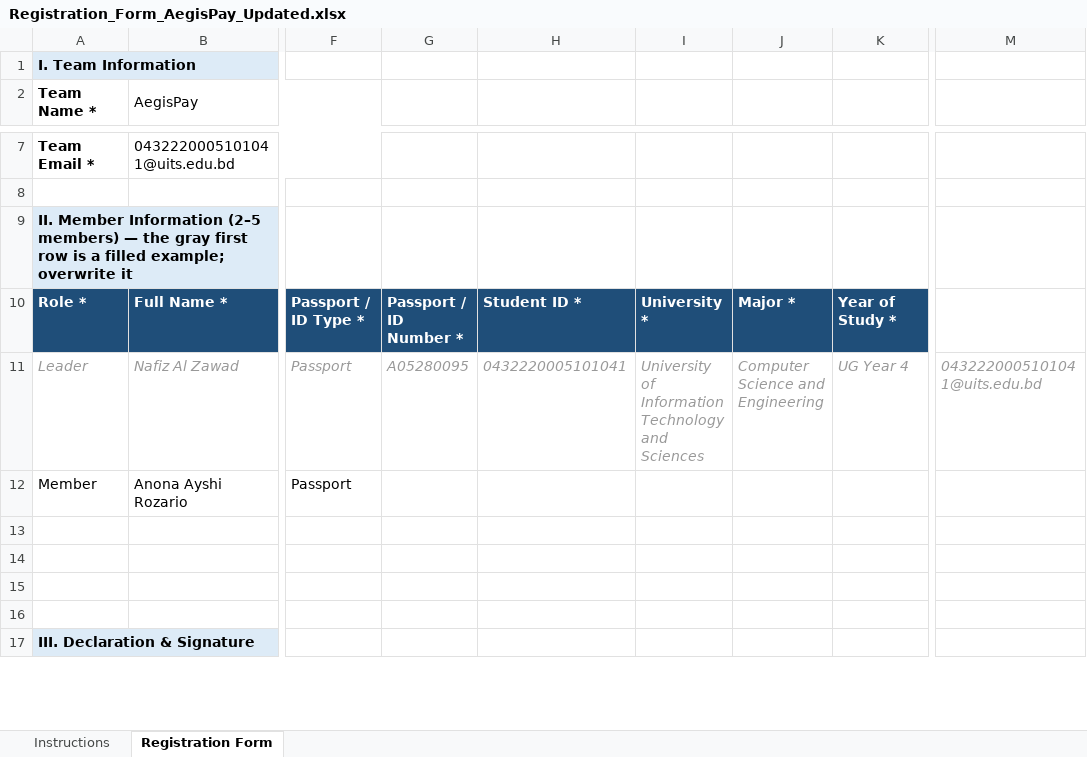
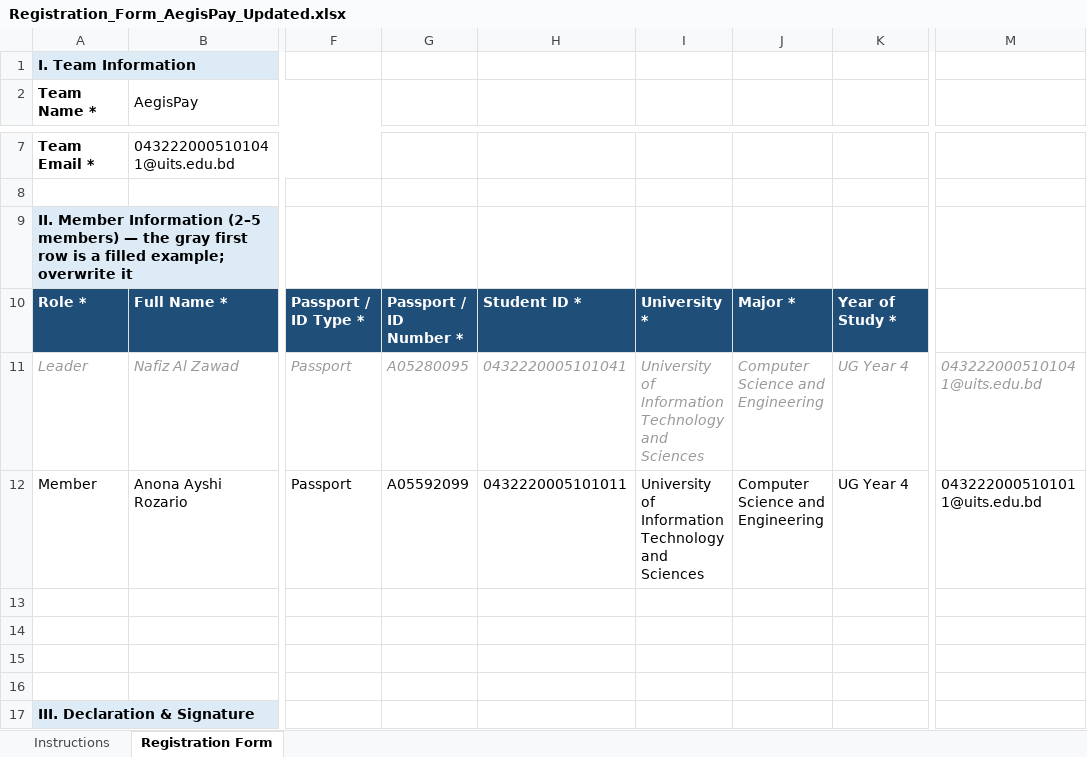
Before and after one commit to nafizalzawad/AegisPay-Autonomous-Treasury-Escrow-Protocol, an Excel workbook: submission_package/Registration_Form_AegisPay_Updated.xlsx, sheet Registration Form, drawn as a sheet; only a part is shown, gaps mark what is left out; values as stored, in another font and other column widths than the file's, no borders; the diff names each change by its address in the sheet, - before the commit and + after, or states it on an @@ line.

```diff
--- a/submission_package/Registration_Form_AegisPay_Updated.xlsx (sheet Registration Form)
+++ b/submission_package/Registration_Form_AegisPay_Updated.xlsx (sheet Registration Form)
-G12: (empty)
+G12: A05592099
-H12: (empty)
+H12: 0432220005101011
-I12: (empty)
+I12: University of Information Technology and Sciences
-J12: (empty)
+J12: Computer Science and Engineering
-K12: (empty)
+K12: UG Year 4
-M12: (empty)
+M12: 0432220005101011@uits.edu.bd
```
Also changed, not shown: submission_package/Registration_Form_AegisPay_Filled.xlsx, 2 other files.
